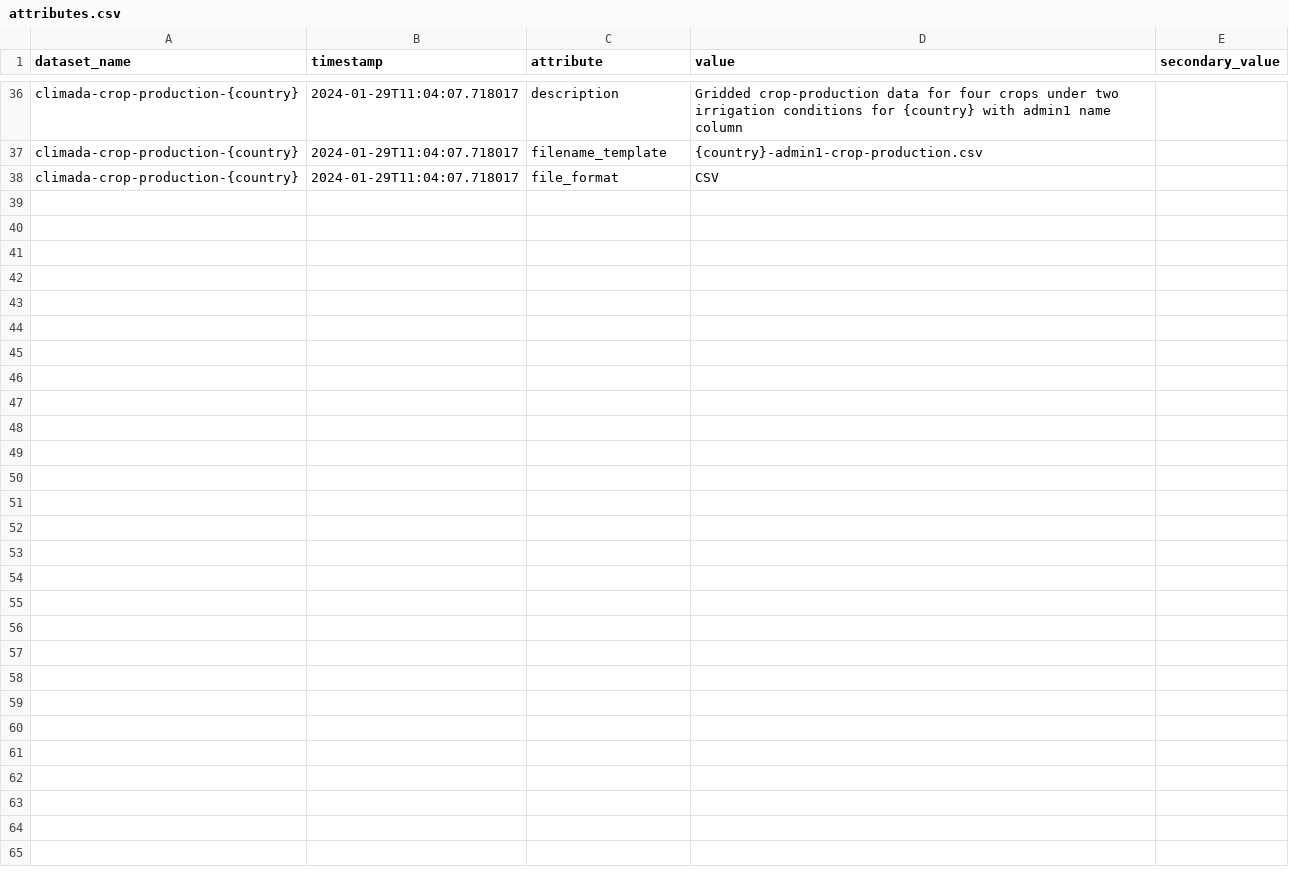
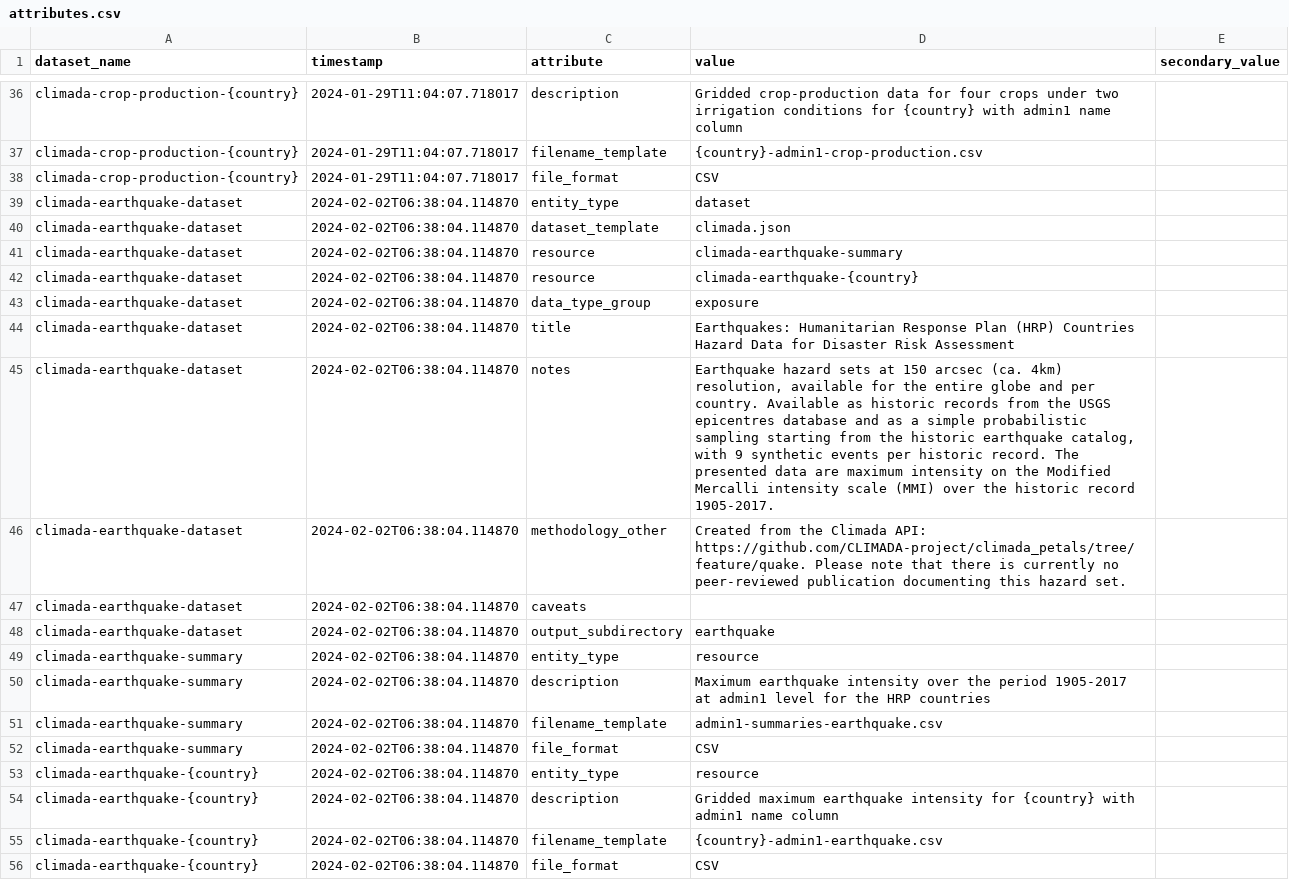
Before and after one commit to OCHA-DAP/hdx-scraper-climada, a CSV file: src/hdx_scraper_climada/metadata/attributes.csv, drawn as a sheet; only a part is shown, gaps mark what is left out.

Commit message:
Final changes to make draft of earthquake dataset

```diff
--- a/src/hdx_scraper_climada/metadata/attributes.csv
+++ b/src/hdx_scraper_climada/metadata/attributes.csv
@@ -38 +38,19 @@ climada-crop-production-{country},2024-01-29T11:04:07.718017,filename_template,"
 climada-crop-production-{country},2024-01-29T11:04:07.718017,file_format,"CSV",
+climada-earthquake-dataset,2024-02-02T06:38:04.114870,entity_type,"dataset",
+climada-earthquake-dataset,2024-02-02T06:38:04.114870,dataset_template,"climada.json",
+climada-earthquake-dataset,2024-02-02T06:38:04.114870,resource,"climada-earthquake-summary",
+climada-earthquake-dataset,2024-02-02T06:38:04.114870,resource,"climada-earthquake-{country}",
+climada-earthquake-dataset,2024-02-02T06:38:04.114870,data_type_group,exposure,
+climada-earthquake-dataset,2024-02-02T06:38:04.114870,title,Earthquakes: Humanitarian Response Plan (HRP) Countries Hazard Data for Disaster Risk Assessment,
+climada-earthquake-dataset,2024-02-02T06:38:04.114870,notes,"Earthquake hazard sets at 150 arcsec (ca. 4km) resolution, available for the entire globe and per country. Available as historic records from the USGS epicentres database and as a simple probabilistic sampling starting from the historic earthquake catalog, with 9 synthetic events per historic record. The presented data are maximum intensity on the Modified Mercalli intensity scale (MMI) over the historic record 1905-2017.",
+climada-earthquake-dataset,2024-02-02T06:38:04.114870,methodology_other,"Created from the Climada API: https://github.com/CLIMADA-project/climada_petals/tree/feature/quake. Please note that there is currently no peer-reviewed publication documenting this hazard set.",
+climada-earthquake-dataset,2024-02-02T06:38:04.114870,caveats,"",
+climada-earthquake-dataset,2024-02-02T06:38:04.114870,output_subdirectory,"earthquake",
+climada-earthquake-summary,2024-02-02T06:38:04.114870,entity_type,"resource",
+climada-earthquake-summary,2024-02-02T06:38:04.114870,description,"Maximum earthquake intensity over the period 1905-2017 at admin1 level for the HRP countries",
+climada-earthquake-summary,2024-02-02T06:38:04.114870,filename_template,"admin1-summaries-earthquake.csv",
+climada-earthquake-summary,2024-02-02T06:38:04.114870,file_format,"CSV",
+climada-earthquake-{country},2024-02-02T06:38:04.114870,entity_type,"resource",
+climada-earthquake-{country},2024-02-02T06:38:04.114870,description,"Gridded maximum earthquake intensity for {country} with admin1 name column",
+climada-earthquake-{country},2024-02-02T06:38:04.114870,filename_template,"{country}-admin1-earthquake.csv",
+climada-earthquake-{country},2024-02-02T06:38:04.114870,file_format,"CSV",
```
Also changed, not shown: 7 other files.
